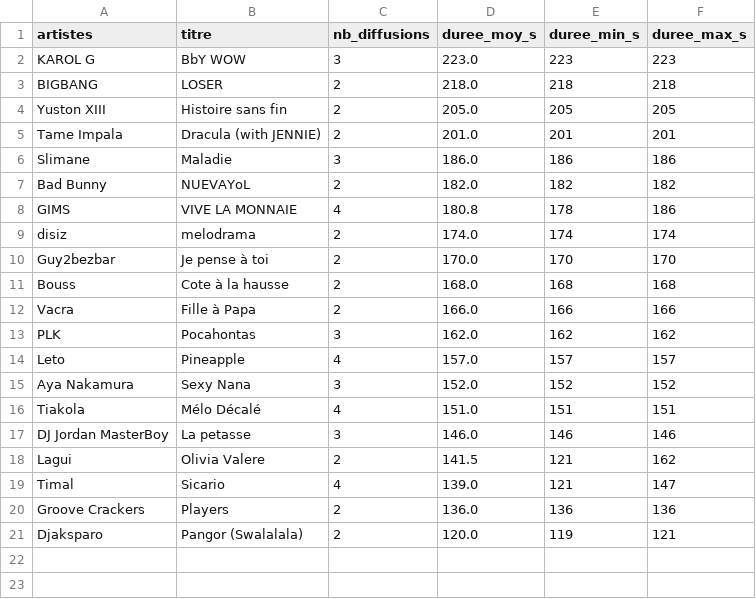
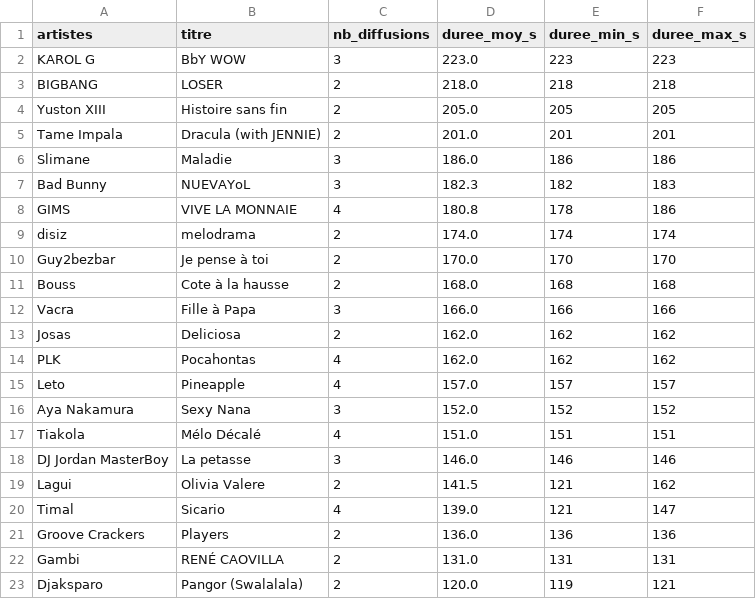
Before and after one commit to gunout/skyrock-monitor, a CSV file: resultats/08_duree_moyenne.csv, drawn as a sheet.

```diff
--- a/resultats/08_duree_moyenne.csv
+++ b/resultats/08_duree_moyenne.csv
@@ -6,3 +6,3 @@ Tame Impala,Dracula (with JENNIE),2,201.0,201,201
 Slimane,Maladie,3,186.0,186,186
-Bad Bunny,NUEVAYoL,2,182.0,182,182
+Bad Bunny,NUEVAYoL,3,182.3,182,183
 GIMS,VIVE LA MONNAIE,4,180.8,178,186
@@ -11,4 +11,5 @@ Guy2bezbar,Je pense à toi,2,170.0,170,170
 Bouss,Cote à la hausse,2,168.0,168,168
-Vacra,Fille à Papa,2,166.0,166,166
-PLK,Pocahontas,3,162.0,162,162
+Vacra,Fille à Papa,3,166.0,166,166
+Josas,Deliciosa,2,162.0,162,162
+PLK,Pocahontas,4,162.0,162,162
 Leto,Pineapple,4,157.0,157,157
@@ -20,2 +21,3 @@ Timal,Sicario,4,139.0,121,147
 Groove Crackers,Players,2,136.0,136,136
+Gambi,RENÉ CAOVILLA,2,131.0,131,131
 Djaksparo,Pangor (Swalalala),2,120.0,119,121
```
Also changed, not shown: resultats/01_top_artistes.csv, resultats/02_top_titres.csv, 13 other files.
